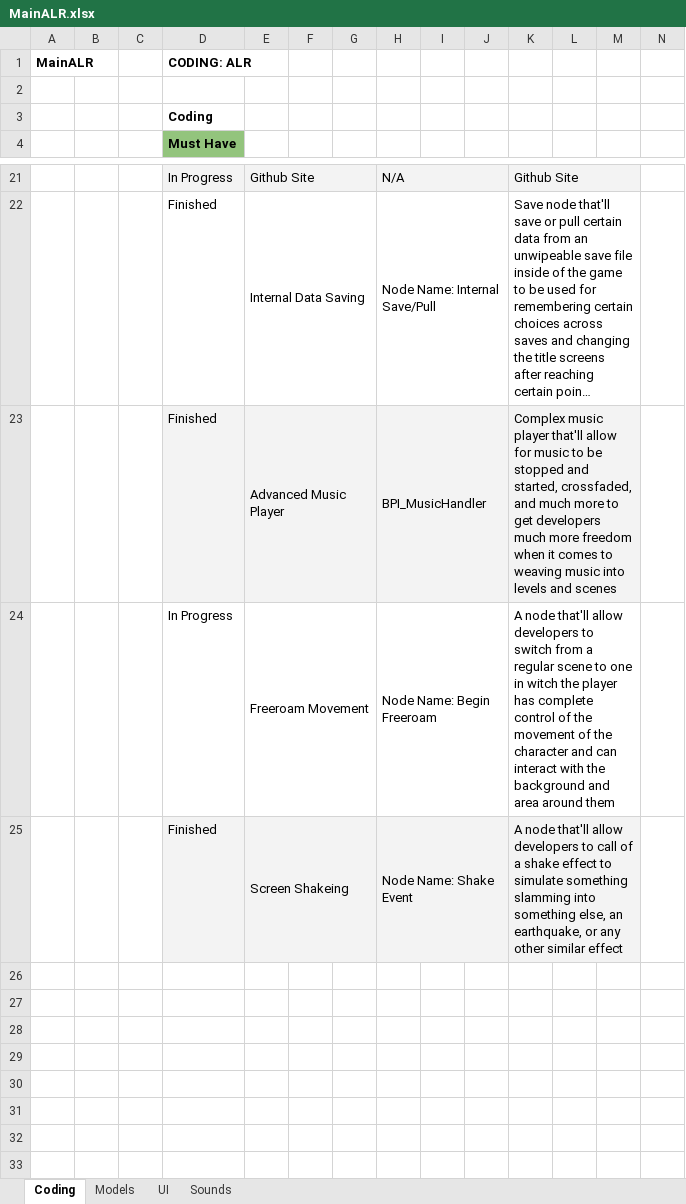
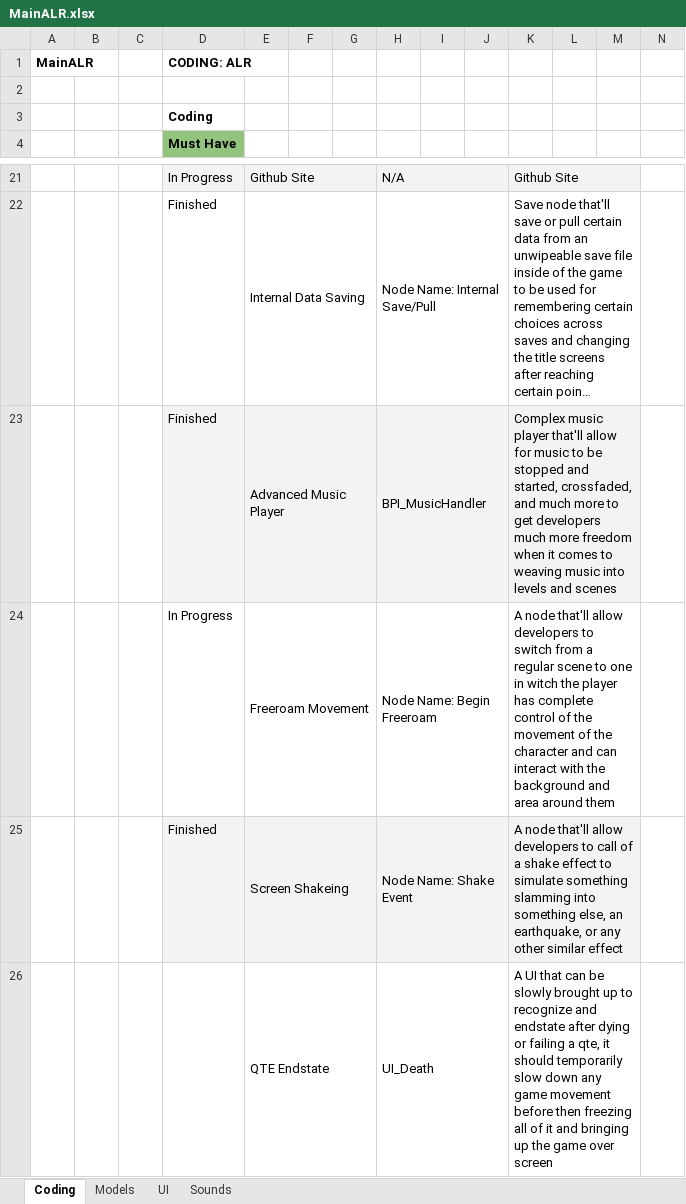
Before and after one commit to caitheai/Cost-of-Betrayal, an Excel workbook: To-Do/MainALR.xlsx, sheet Coding, drawn as a sheet; only a part is shown, gaps mark what is left out; long unchanged cells end in …; values as stored, in another font and other column widths than the file's, no borders; charts and pictures not drawn; rows hold the shown columns only; the diff names each change by its address in the sheet, - before the commit and + after, or states it on an @@ line.

```diff
--- a/To-Do/MainALR.xlsx (sheet Coding)
+++ b/To-Do/MainALR.xlsx (sheet Coding)
+row 26:  |  |  |  | QTE Endstate |  |  | UI_Death |  |  | A UI that can be slowly brought up to recognize and endstate after dying or failing a qte, it should temporarily slow down any game movement before then freezing all of it and bringing up the game over screen
```
Also changed, not shown: sheet Sounds, charts or pictures, 1 other file.
